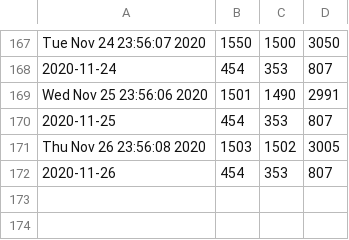
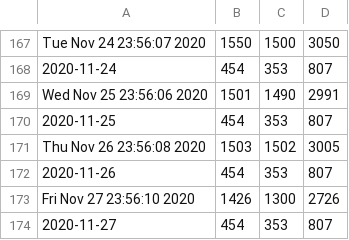
Before and after one commit to DanielKofi/vpn-monitor, a CSV file: vpn-peak.csv, drawn as a sheet; only a part is shown, gaps mark what is left out; the diff names each change by its address in the sheet, - before the commit and + after, or states it on an @@ line.

Commit message:
new data added for Fri Nov 27 23:59:01 GMT 2020

```diff
--- a/vpn-peak.csv
+++ b/vpn-peak.csv
+row 173: Fri Nov 27 23:56:10 2020 | 1426 | 1300 | 2726
+row 174: 2020-11-27 | 454 | 353 | 807
```
Also changed, not shown: asa-peak.csv, man-peak.csv.
